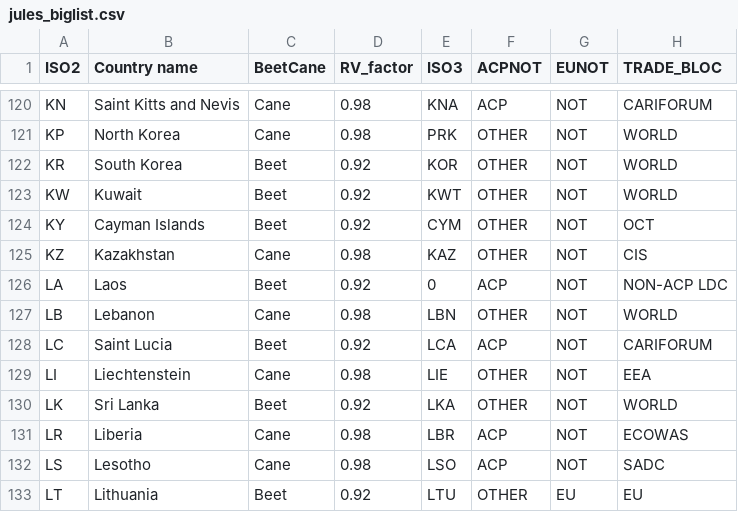
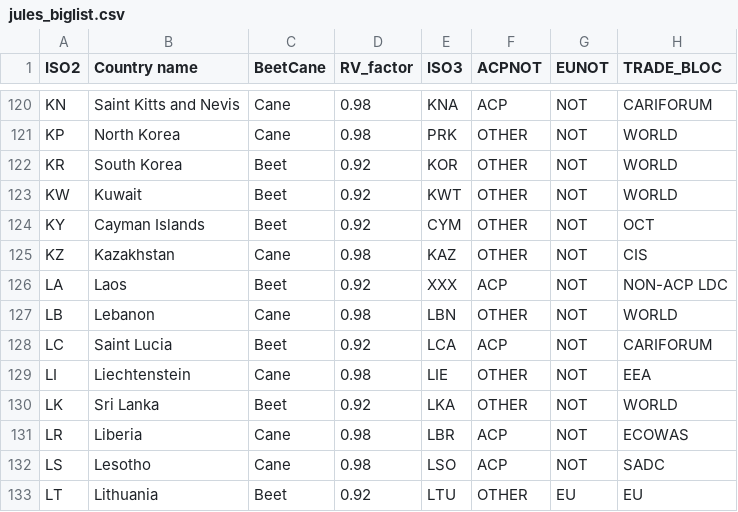
Before and after one commit to hoolio61/data, a CSV file: jules_biglist.csv, drawn as a sheet; only a part is shown, gaps mark what is left out; the diff covers the shown part only; the diff names each change by its address in the sheet, - before the commit and + after, or states it on an @@ line.

```diff
--- a/jules_biglist.csv
+++ b/jules_biglist.csv
-E126 (ISO3): 0
+E126 (ISO3): XXX
```
Also changed, not shown: 28 edited cells elsewhere in this file.
